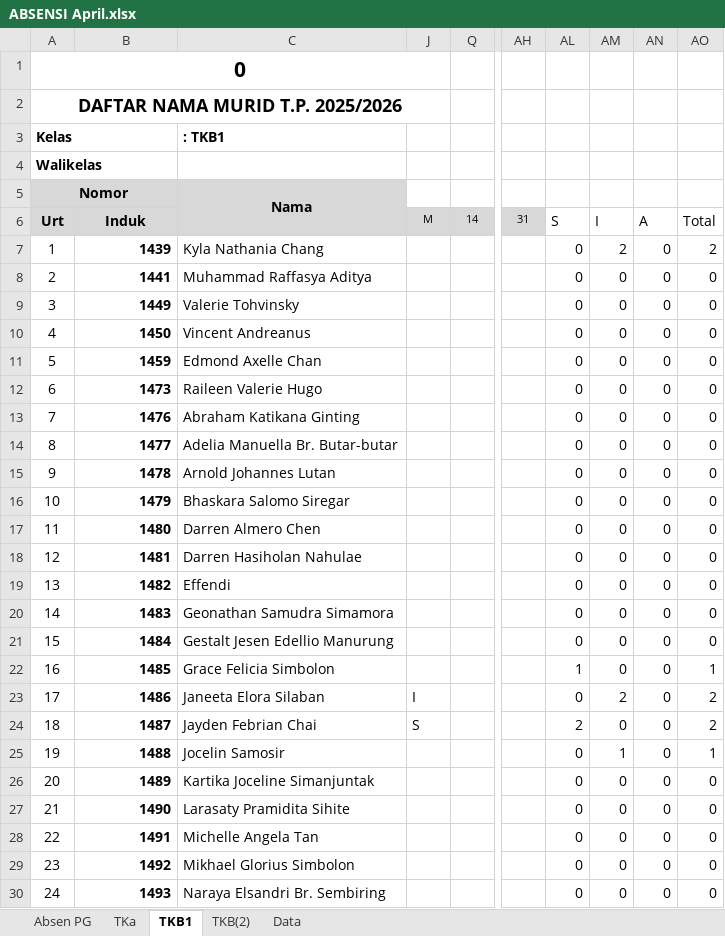
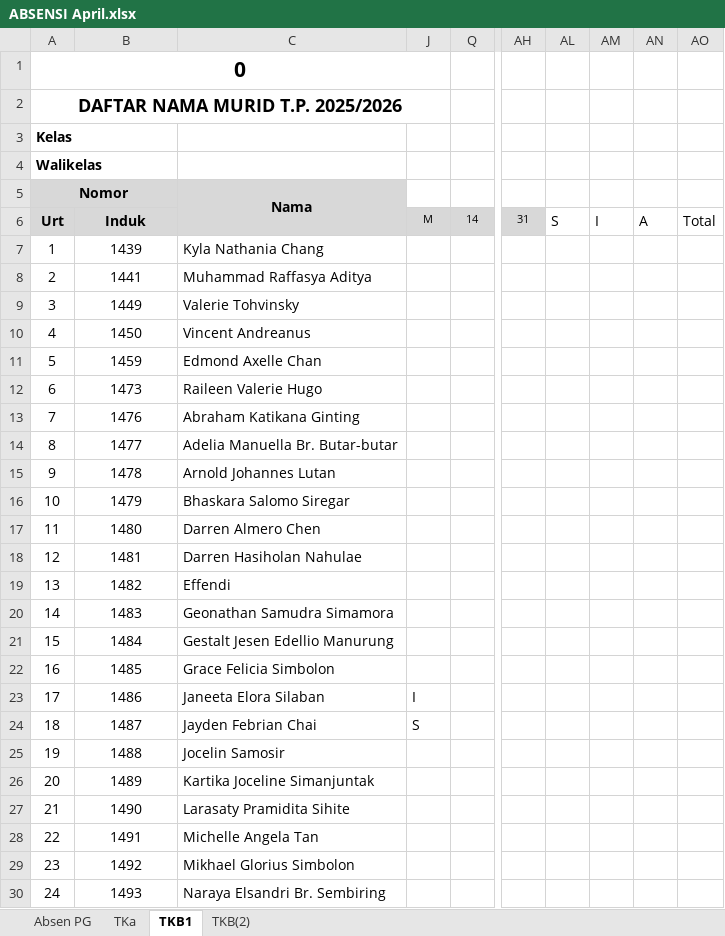
Before and after one commit to yonathan-boop/OPENCODE, an Excel workbook: PC-06/docs/ABSENSI April.xlsx, sheet TKB1, drawn as a sheet; only a part is shown, gaps mark what is left out; values as stored, in another font and other column widths than the file's, no borders; the diff covers the shown part only; the diff names each change by its address in the sheet, - before the commit and + after, or states it on an @@ line.

```diff
--- a/PC-06/docs/ABSENSI April.xlsx (sheet TKB1)
+++ b/PC-06/docs/ABSENSI April.xlsx (sheet TKB1)
-sheet tab: Data
-C3: : TKB1
+C3: (empty)
@@ B7:B30 bold: on → off, alignment: right → center @@
-AL7:AL21: 0
+AL7:AL21: (empty)
-AM7: 2
+AM7: (empty)
-AN7:AN30: 0
+AN7:AN30: (empty)
-AO7: 2
+AO7: (empty)
-AM8:AM22: 0
+AM8:AM22: (empty)
-AO8:AO21: 0
+AO8:AO21: (empty)
-AL22: 1
+AL22: (empty)
-AO22: 1
+AO22: (empty)
-AL23: 0
+AL23: (empty)
-AM23: 2
+AM23: (empty)
-AO23:AO24: 2
+AO23:AO24: (empty)
-AL24: 2
+AL24: (empty)
-AM24: 0
+AM24: (empty)
-AL25:AL30: 0
+AL25:AL30: (empty)
-AM25: 1
+AM25: (empty)
-AO25: 1
+AO25: (empty)
-AM26:AM30: 0
+AM26:AM30: (empty)
-AO26:AO30: 0
+AO26:AO30: (empty)
```
Also changed, not shown: 3 added rows, 3 removed rows, 65 edited cells and cell formats elsewhere in this sheet, sheet Absen PG, sheet TKa, sheet TKB(2), formulas that keep their value, hidden cells, 2 other files.
